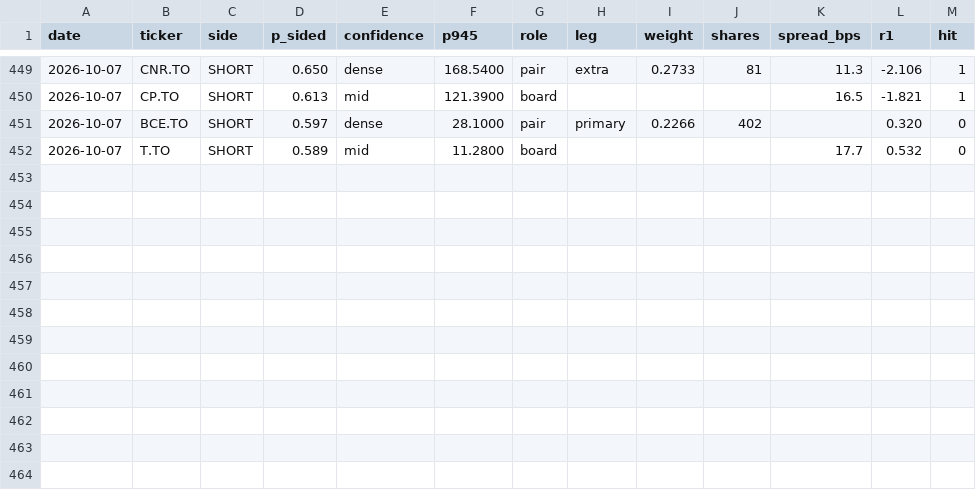
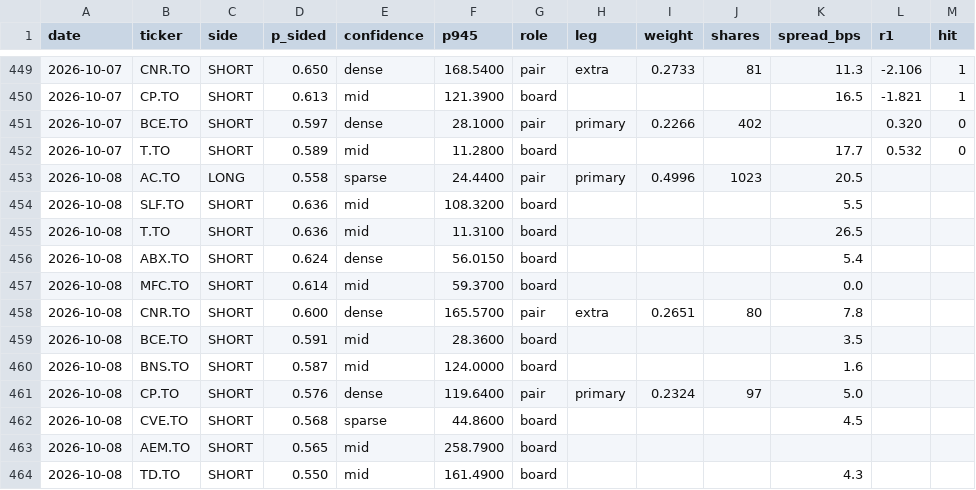
Before and after one commit to rufatb/RB, a CSV file: ledger.csv, drawn as a sheet; only a part is shown, gaps mark what is left out.

```diff
--- a/ledger.csv
+++ b/ledger.csv
@@ -452 +452,13 @@ date,ticker,side,p_sided,confidence,p945,role,leg,weight,shares,spread_bps,r1,hi
 2026-10-07,T.TO,SHORT,0.589,mid,11.2800,board,,,,17.7,0.532,0
+2026-10-08,AC.TO,LONG,0.558,sparse,24.4400,pair,primary,0.4996,1023,20.5,,
+2026-10-08,SLF.TO,SHORT,0.636,mid,108.3200,board,,,,5.5,,
+2026-10-08,T.TO,SHORT,0.636,mid,11.3100,board,,,,26.5,,
+2026-10-08,ABX.TO,SHORT,0.624,dense,56.0150,board,,,,5.4,,
+2026-10-08,MFC.TO,SHORT,0.614,mid,59.3700,board,,,,0.0,,
+2026-10-08,CNR.TO,SHORT,0.600,dense,165.5700,pair,extra,0.2651,80,7.8,,
+2026-10-08,BCE.TO,SHORT,0.591,mid,28.3600,board,,,,3.5,,
+2026-10-08,BNS.TO,SHORT,0.587,mid,124.0000,board,,,,1.6,,
+2026-10-08,CP.TO,SHORT,0.576,dense,119.6400,pair,primary,0.2324,97,5.0,,
+2026-10-08,CVE.TO,SHORT,0.568,sparse,44.8600,board,,,,4.5,,
+2026-10-08,AEM.TO,SHORT,0.565,mid,258.7900,board,,,,,,
+2026-10-08,TD.TO,SHORT,0.550,mid,161.4900,board,,,,4.3,,
```
Also changed, not shown: universe_prints.csv.
